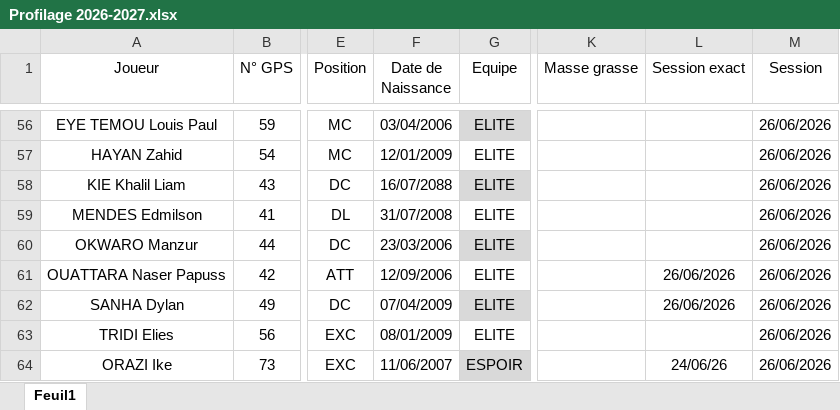
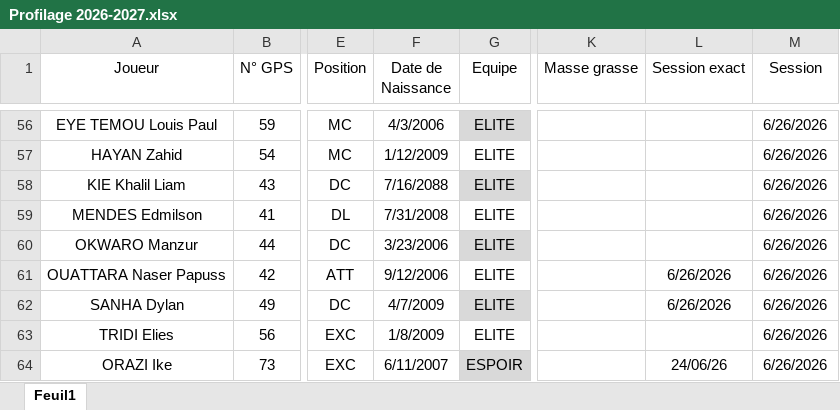
Before and after one commit to Antoink/SDR6.5, an Excel workbook: Profilage 2026-2027.xlsx, sheet Feuil1, drawn as a sheet; only a part is shown, gaps mark what is left out; values as stored, in another font and other column widths than the file's, no borders; charts and pictures and table styles not drawn; the diff covers the shown part only; the diff names each change by its address in the sheet, - before the commit and + after, or states it on an @@ line.

```diff
--- a/Profilage 2026-2027.xlsx (sheet Feuil1)
+++ b/Profilage 2026-2027.xlsx (sheet Feuil1)
-F56 (Date de Naissance): 03/04/2006
+F56 (Date de Naissance): 4/3/2006
-M56:M64 (Session): 26/06/2026
+M56:M64 (Session): 6/26/2026
-F57 (Date de Naissance): 12/01/2009
+F57 (Date de Naissance): 1/12/2009
-F58 (Date de Naissance): 16/07/2088
+F58 (Date de Naissance): 7/16/2088
-F59 (Date de Naissance): 31/07/2008
+F59 (Date de Naissance): 7/31/2008
-F60 (Date de Naissance): 23/03/2006
+F60 (Date de Naissance): 3/23/2006
-F61 (Date de Naissance): 12/09/2006
+F61 (Date de Naissance): 9/12/2006
-L61:L62 (Session exact): 26/06/2026
+L61:L62 (Session exact): 6/26/2026
-F62 (Date de Naissance): 07/04/2009
+F62 (Date de Naissance): 4/7/2009
-F63 (Date de Naissance): 08/01/2009
+F63 (Date de Naissance): 1/8/2009
-F64 (Date de Naissance): 11/06/2007
+F64 (Date de Naissance): 6/11/2007
```
Also changed, not shown: 102 edited cells elsewhere in this sheet, charts or pictures.
